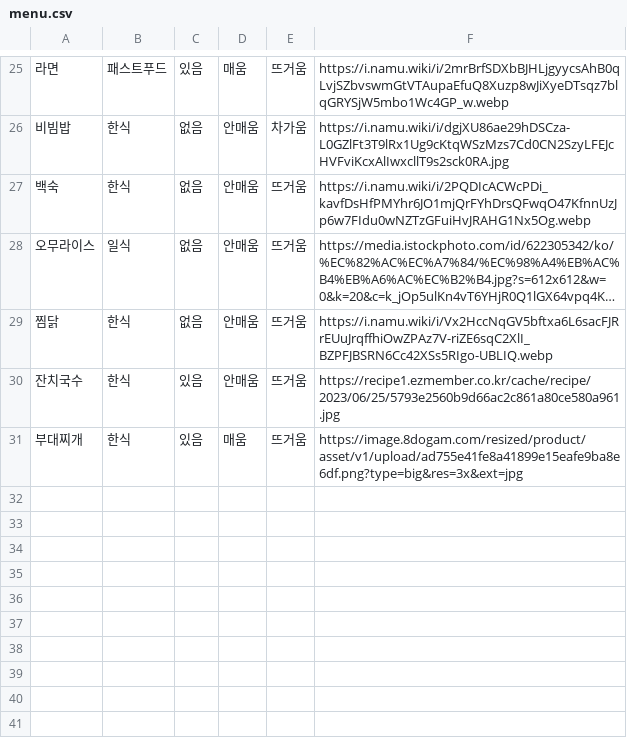
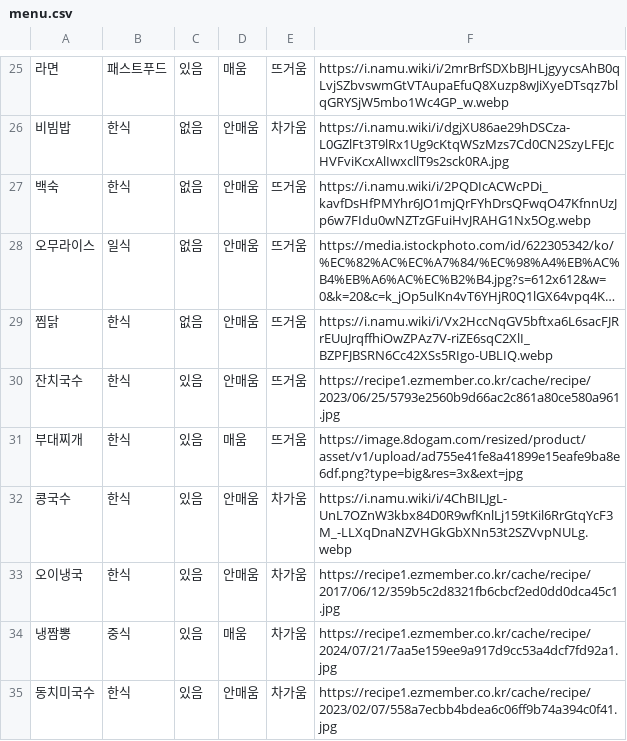
Before and after one commit to rabbit2102/streamexercise, a CSV file: menu.csv, drawn as a sheet; only a part is shown, gaps mark what is left out; long unchanged cells end in …; the diff names each change by its address in the sheet, - before the commit and + after, or states it on an @@ line.

Commit message:
Update menu.csv

```diff
--- a/menu.csv
+++ b/menu.csv
+row 32: 콩국수 | 한식 | 있음 | 안매움 | 차가움 | https://i.namu.wiki/i/4ChBILJgL-UnL7OZnW3kbx84D0R9wfKnlLj159tKil6RrGtqYcF3M_-LLXqDnaNZVHGkGbXNn53t2SZVvpNULg.webp
+row 33: 오이냉국 | 한식 | 있음 | 안매움 | 차가움 | https://recipe1.ezmember.co.kr/cache/recipe/2017/06/12/359b5c2d8321fb6cbcf2ed0dd0dca45c1.jpg
+row 34: 냉짬뽕 | 중식 | 있음 | 매움 | 차가움 | https://recipe1.ezmember.co.kr/cache/recipe/2024/07/21/7aa5e159ee9a917d9cc53a4dcf7fd92a1.jpg
+row 35: 동치미국수 | 한식 | 있음 | 안매움 | 차가움 | https://recipe1.ezmember.co.kr/cache/recipe/2023/02/07/558a7ecbb4bdea6c06ff9b74a394c0f41.jpg
```
